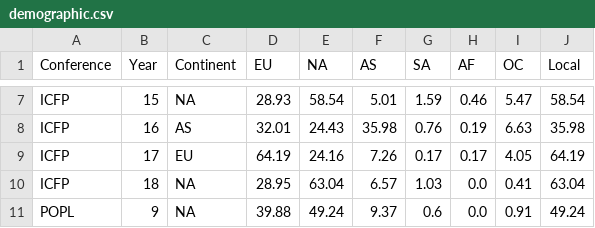
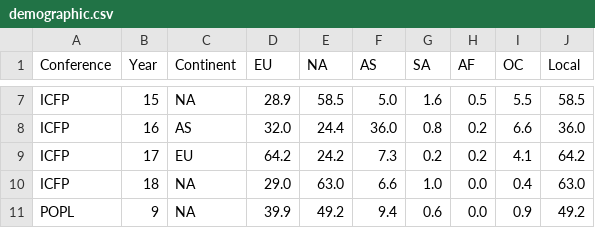
Before and after one commit to YaZko/sigplan-carbon-analysis, a CSV file: output/sigplan/demographic.csv, drawn as a sheet; only a part is shown, gaps mark what is left out; the diff covers the shown part only; the diff names each change by its address in the sheet, - before the commit and + after, or states it on an @@ line.

```diff
--- a/output/sigplan/demographic.csv
+++ b/output/sigplan/demographic.csv
-D7 (EU): 28.93
+D7 (EU): 28.9
-E7 (NA): 58.54
+E7 (NA): 58.5
-F7 (AS): 5.01
+F7 (AS): 5.0
-G7 (SA): 1.59
+G7 (SA): 1.6
-H7 (AF): 0.46
+H7 (AF): 0.5
-I7 (OC): 5.47
+I7 (OC): 5.5
-J7 (Local): 58.54
+J7 (Local): 58.5
-D8 (EU): 32.01
+D8 (EU): 32.0
-E8 (NA): 24.43
+E8 (NA): 24.4
-F8 (AS): 35.98
+F8 (AS): 36.0
-G8 (SA): 0.76
+G8 (SA): 0.8
-H8 (AF): 0.19
+H8 (AF): 0.2
-I8 (OC): 6.63
+I8 (OC): 6.6
-J8 (Local): 35.98
+J8 (Local): 36.0
-D9 (EU): 64.19
+D9 (EU): 64.2
-E9 (NA): 24.16
+E9 (NA): 24.2
-F9 (AS): 7.26
+F9 (AS): 7.3
-G9 (SA): 0.17
+G9 (SA): 0.2
-H9 (AF): 0.17
+H9 (AF): 0.2
-I9 (OC): 4.05
+I9 (OC): 4.1
-J9 (Local): 64.19
+J9 (Local): 64.2
-D10 (EU): 28.95
+D10 (EU): 29.0
-E10 (NA): 63.04
+E10 (NA): 63.0
-F10 (AS): 6.57
+F10 (AS): 6.6
-G10 (SA): 1.03
+G10 (SA): 1.0
-I10 (OC): 0.41
+I10 (OC): 0.4
-J10 (Local): 63.04
+J10 (Local): 63.0
-D11 (EU): 39.88
+D11 (EU): 39.9
-E11 (NA): 49.24
+E11 (NA): 49.2
-F11 (AS): 9.37
+F11 (AS): 9.4
-I11 (OC): 0.91
+I11 (OC): 0.9
-J11 (Local): 49.24
+J11 (Local): 49.2
```
Also changed, not shown: 155 edited cells elsewhere in this file, output/sigplan/demographic_per_conf.csv, output/sigplan/footprint_confs.csv, 14 other files.
